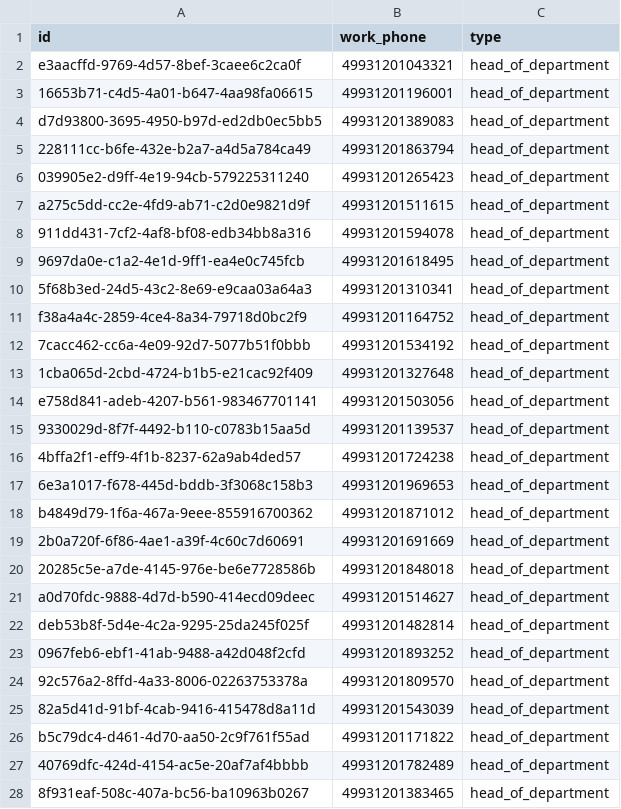
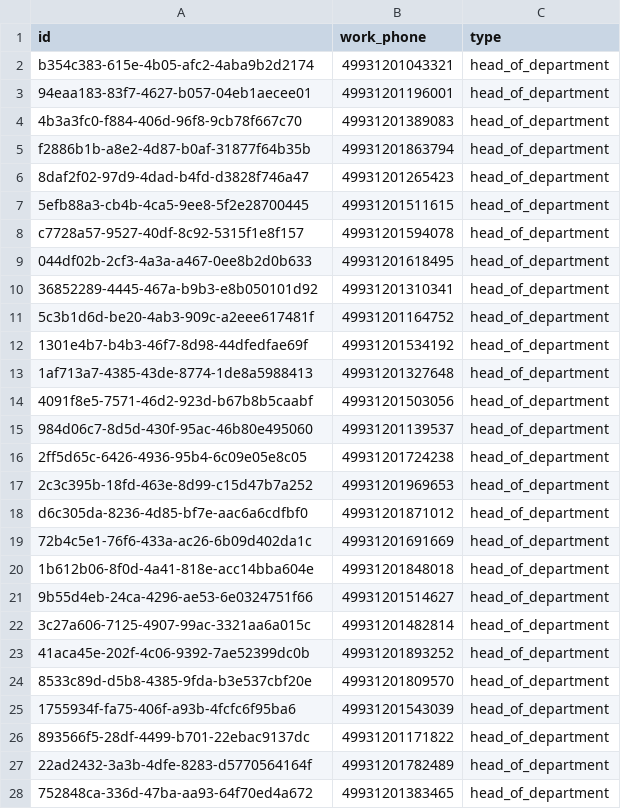
Before and after one commit to Gottschalk125/adt-documentation, a CSV file: tools/doctors.csv, drawn as a sheet; only a part is shown; the diff covers the shown part only.

```diff
--- a/tools/doctors.csv
+++ b/tools/doctors.csv
@@ -1,28 +1,28 @@
 id,work_phone,type
-e3aacffd-9769-4d57-8bef-3caee6c2ca0f,49931201043321,head_of_department
-16653b71-c4d5-4a01-b647-4aa98fa06615,49931201196001,head_of_department
-d7d93800-3695-4950-b97d-ed2db0ec5bb5,49931201389083,head_of_department
-228111cc-b6fe-432e-b2a7-a4d5a784ca49,49931201863794,head_of_department
-039905e2-d9ff-4e19-94cb-579225311240,49931201265423,head_of_department
-a275c5dd-cc2e-4fd9-ab71-c2d0e9821d9f,49931201511615,head_of_department
-911dd431-7cf2-4af8-bf08-edb34bb8a316,49931201594078,head_of_department
-9697da0e-c1a2-4e1d-9ff1-ea4e0c745fcb,49931201618495,head_of_department
-5f68b3ed-24d5-43c2-8e69-e9caa03a64a3,49931201310341,head_of_department
-f38a4a4c-2859-4ce4-8a34-79718d0bc2f9,49931201164752,head_of_department
-7cacc462-cc6a-4e09-92d7-5077b51f0bbb,49931201534192,head_of_department
-1cba065d-2cbd-4724-b1b5-e21cac92f409,49931201327648,head_of_department
-e758d841-adeb-4207-b561-983467701141,49931201503056,head_of_department
-9330029d-8f7f-4492-b110-c0783b15aa5d,49931201139537,head_of_department
-4bffa2f1-eff9-4f1b-8237-62a9ab4ded57,49931201724238,head_of_department
-6e3a1017-f678-445d-bddb-3f3068c158b3,49931201969653,head_of_department
-b4849d79-1f6a-467a-9eee-855916700362,49931201871012,head_of_department
-2b0a720f-6f86-4ae1-a39f-4c60c7d60691,49931201691669,head_of_department
-20285c5e-a7de-4145-976e-be6e7728586b,49931201848018,head_of_department
-a0d70fdc-9888-4d7d-b590-414ecd09deec,49931201514627,head_of_department
-deb53b8f-5d4e-4c2a-9295-25da245f025f,49931201482814,head_of_department
-0967feb6-ebf1-41ab-9488-a42d048f2cfd,49931201893252,head_of_department
-92c576a2-8ffd-4a33-8006-02263753378a,49931201809570,head_of_department
-82a5d41d-91bf-4cab-9416-415478d8a11d,49931201543039,head_of_department
-b5c79dc4-d461-4d70-aa50-2c9f761f55ad,49931201171822,head_of_department
-40769dfc-424d-4154-ac5e-20af7af4bbbb,49931201782489,head_of_department
-8f931eaf-508c-407a-bc56-ba10963b0267,49931201383465,head_of_department
+b354c383-615e-4b05-afc2-4aba9b2d2174,49931201043321,head_of_department
+94eaa183-83f7-4627-b057-04eb1aecee01,49931201196001,head_of_department
+4b3a3fc0-f884-406d-96f8-9cb78f667c70,49931201389083,head_of_department
+f2886b1b-a8e2-4d87-b0af-31877f64b35b,49931201863794,head_of_department
+8daf2f02-97d9-4dad-b4fd-d3828f746a47,49931201265423,head_of_department
+5efb88a3-cb4b-4ca5-9ee8-5f2e28700445,49931201511615,head_of_department
+c7728a57-9527-40df-8c92-5315f1e8f157,49931201594078,head_of_department
+044df02b-2cf3-4a3a-a467-0ee8b2d0b633,49931201618495,head_of_department
+36852289-4445-467a-b9b3-e8b050101d92,49931201310341,head_of_department
+5c3b1d6d-be20-4ab3-909c-a2eee617481f,49931201164752,head_of_department
+1301e4b7-b4b3-46f7-8d98-44dfedfae69f,49931201534192,head_of_department
+1af713a7-4385-43de-8774-1de8a5988413,49931201327648,head_of_department
+4091f8e5-7571-46d2-923d-b67b8b5caabf,49931201503056,head_of_department
+984d06c7-8d5d-430f-95ac-46b80e495060,49931201139537,head_of_department
+2ff5d65c-6426-4936-95b4-6c09e05e8c05,49931201724238,head_of_department
+2c3c395b-18fd-463e-8d99-c15d47b7a252,49931201969653,head_of_department
+d6c305da-8236-4d85-bf7e-aac6a6cdfbf0,49931201871012,head_of_department
+72b4c5e1-76f6-433a-ac26-6b09d402da1c,49931201691669,head_of_department
+1b612b06-8f0d-4a41-818e-acc14bba604e,49931201848018,head_of_department
+9b55d4eb-24ca-4296-ae53-6e0324751f66,49931201514627,head_of_department
+3c27a606-7125-4907-99ac-3321aa6a015c,49931201482814,head_of_department
+41aca45e-202f-4c06-9392-7ae52399dc0b,49931201893252,head_of_department
+8533c89d-d5b8-4385-9fda-b3e537cbf20e,49931201809570,head_of_department
+1755934f-fa75-406f-a93b-4fcfc6f95ba6,49931201543039,head_of_department
+893566f5-28df-4499-b701-22ebac9137dc,49931201171822,head_of_department
+22ad2432-3a3b-4dfe-8283-d5770564164f,49931201782489,head_of_department
+752848ca-336d-47ba-aa93-64f70ed4a672,49931201383465,head_of_department
```
Also changed, not shown: 123 edited cells elsewhere in this file, tools/drugs.csv, tools/employees.csv, 24 other files.
